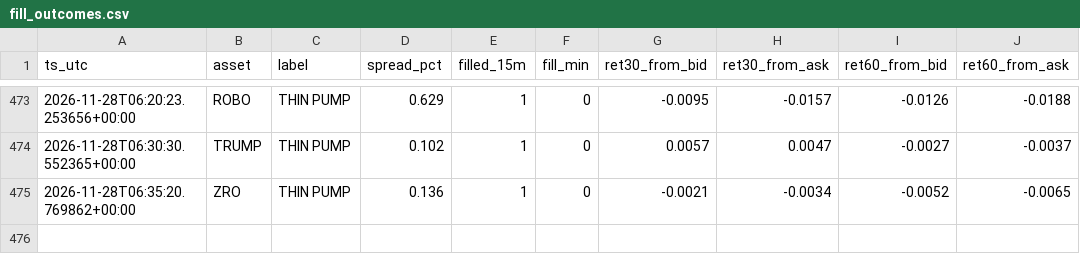
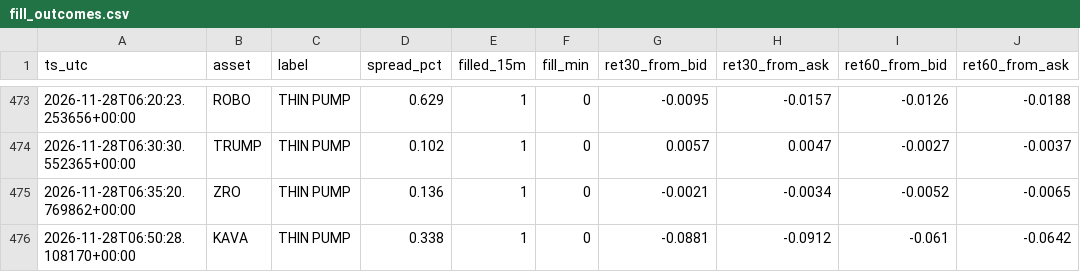
Before and after one commit to allenhuguley-glitch/cscan, a CSV file: fill_outcomes.csv, drawn as a sheet; only a part is shown, gaps mark what is left out.

```diff
--- a/fill_outcomes.csv
+++ b/fill_outcomes.csv
@@ -475 +475,2 @@ ts_utc,asset,label,spread_pct,filled_15m,fill_min,ret30_from_bid,ret30_from_ask,
 2026-11-28T06:35:20.769862+00:00,ZRO,THIN PUMP,0.136,1,0,-0.0021,-0.0034,-0.0052,-0.0065
+2026-11-28T06:50:28.108170+00:00,KAVA,THIN PUMP,0.338,1,0,-0.0881,-0.0912,-0.061,-0.0642
```
Also changed, not shown: early_checks_log.csv, 6 other files.
